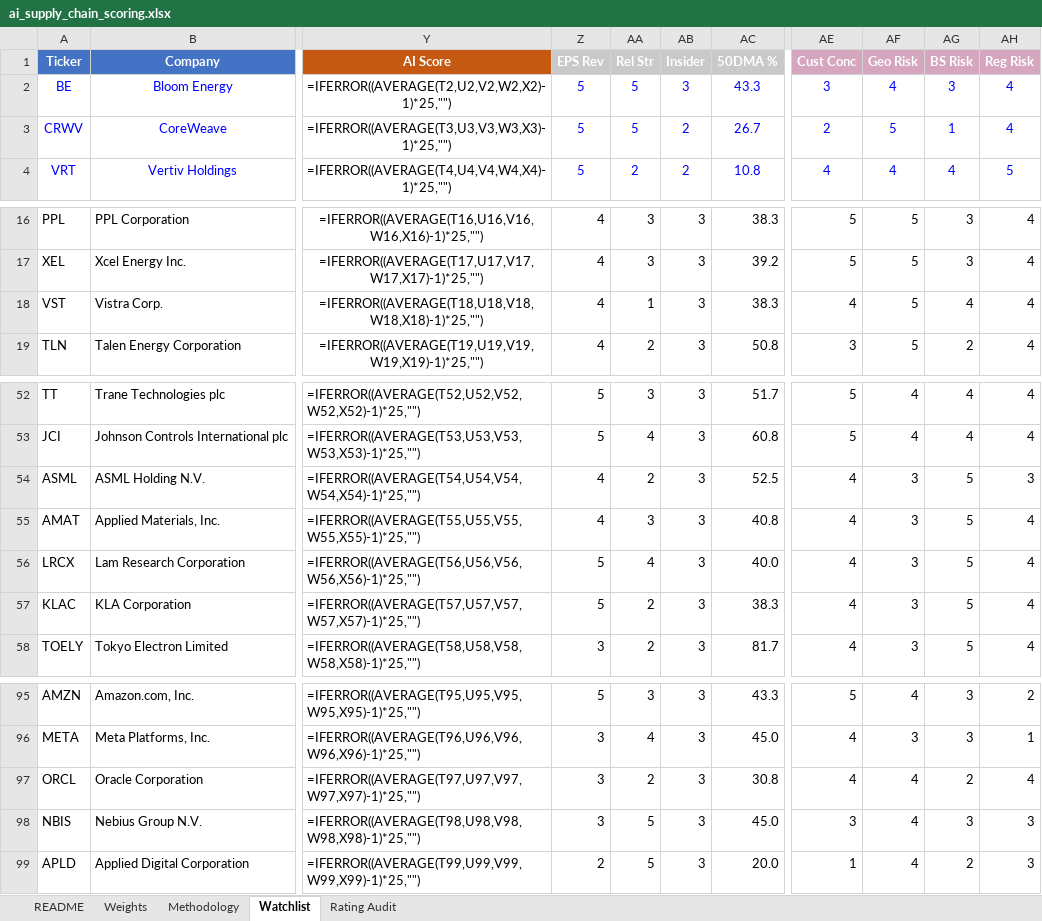
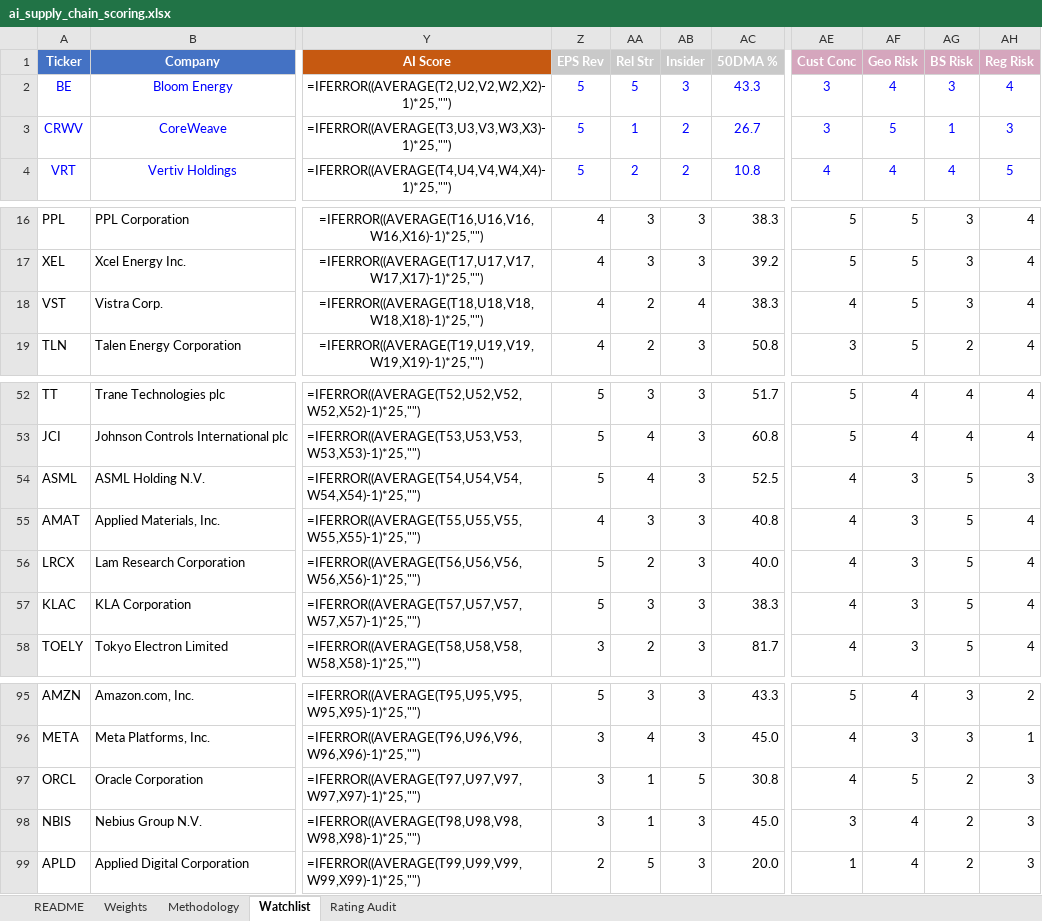
Before and after one commit to dgaraventa5/ai-stocks, an Excel workbook: 00-master/ai_supply_chain_scoring.xlsx, sheet Watchlist, drawn as a sheet; only a part is shown, gaps mark what is left out; values as stored, in another font and other column widths than the file's, no borders; formulas without a stored value are shown as written; conditional formats not drawn; the diff names each change by its address in the sheet, - before the commit and + after, or states it on an @@ line.

```diff
--- a/00-master/ai_supply_chain_scoring.xlsx (sheet Watchlist)
+++ b/00-master/ai_supply_chain_scoring.xlsx (sheet Watchlist)
-AA3 (Rel Str): 5
+AA3 (Rel Str): 1
-AE3 (Cust Conc): 2
+AE3 (Cust Conc): 3
-AH3 (Reg Risk): 4
+AH3 (Reg Risk): 3
-AA18 (Rel Str): 1
+AA18 (Rel Str): 2
-AB18 (Insider): 3
+AB18 (Insider): 4
-AG18 (BS Risk): 4
+AG18 (BS Risk): 3
-Z54 (EPS Rev): 4
+Z54 (EPS Rev): 5
-AA54 (Rel Str): 2
+AA54 (Rel Str): 4
-AA56 (Rel Str): 4
+AA56 (Rel Str): 2
-AA57 (Rel Str): 2
+AA57 (Rel Str): 3
-AA97 (Rel Str): 2
+AA97 (Rel Str): 1
-AB97 (Insider): 3
+AB97 (Insider): 5
-AF97 (Geo Risk): 4
+AF97 (Geo Risk): 5
-AH97 (Reg Risk): 4
+AH97 (Reg Risk): 3
-AA98 (Rel Str): 5
+AA98 (Rel Str): 1
-AG98 (BS Risk): 3
+AG98 (BS Risk): 2
```
Also changed, not shown: sheet Rating Audit, 1 other file.
